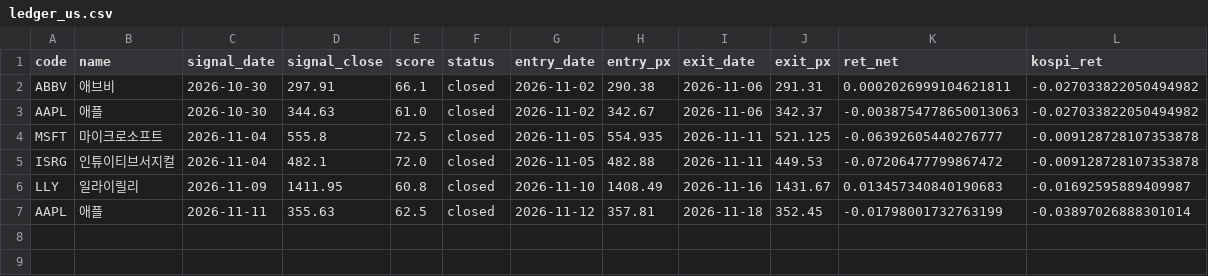
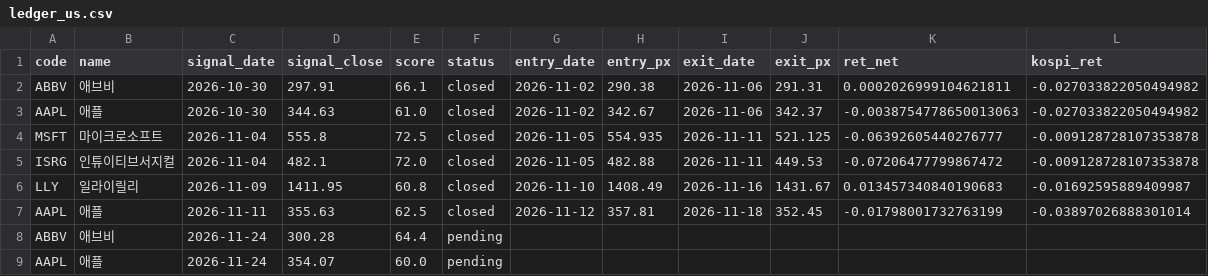
Before and after one commit to dydwns135135/-, a CSV file: paper/ledger_us.csv, drawn as a sheet.

```diff
--- a/paper/ledger_us.csv
+++ b/paper/ledger_us.csv
@@ -7 +7,3 @@ LLY,일라이릴리,2026-11-09,1411.95,60.8,closed,2026-11-10,1408.49,2026-11-16
 AAPL,애플,2026-11-11,355.63,62.5,closed,2026-11-12,357.81,2026-11-18,352.45,-0.01798001732763199,-0.03897026888301014
+ABBV,애브비,2026-11-24,300.28,64.4,pending,,,,,,
+AAPL,애플,2026-11-24,354.07,60.0,pending,,,,,,
```
